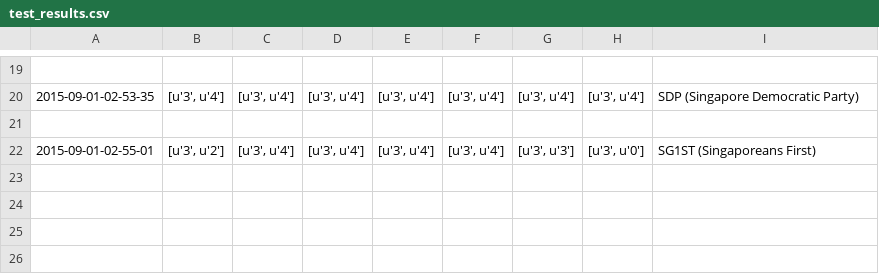
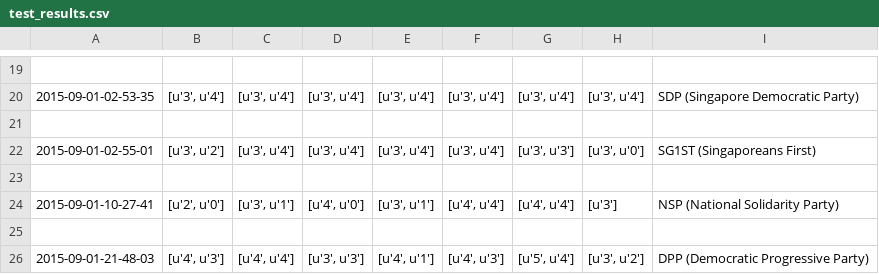
Before and after one commit to seansaito/Electionaire, a CSV file: app/static/csv/test_results.csv, drawn as a sheet; only a part is shown, gaps mark what is left out; the diff names each change by its address in the sheet, - before the commit and + after, or states it on an @@ line.

```diff
--- a/app/static/csv/test_results.csv
+++ b/app/static/csv/test_results.csv
+row 23: (empty)
+row 24: 2015-09-01-10-27-41 | [u'2', u'0'] | [u'3', u'1'] | [u'4', u'0'] | [u'3', u'1'] | [u'4', u'4'] | [u'4', u'4'] | [u'3'] | NSP (National Solidarity Party)
+row 25: (empty)
+row 26: 2015-09-01-21-48-03 | [u'4', u'3'] | [u'4', u'4'] | [u'3', u'3'] | [u'4', u'1'] | [u'4', u'3'] | [u'5', u'4'] | [u'3', u'2'] | DPP (Democratic Progressive Party)
```
Also changed, not shown: 2 other files.
